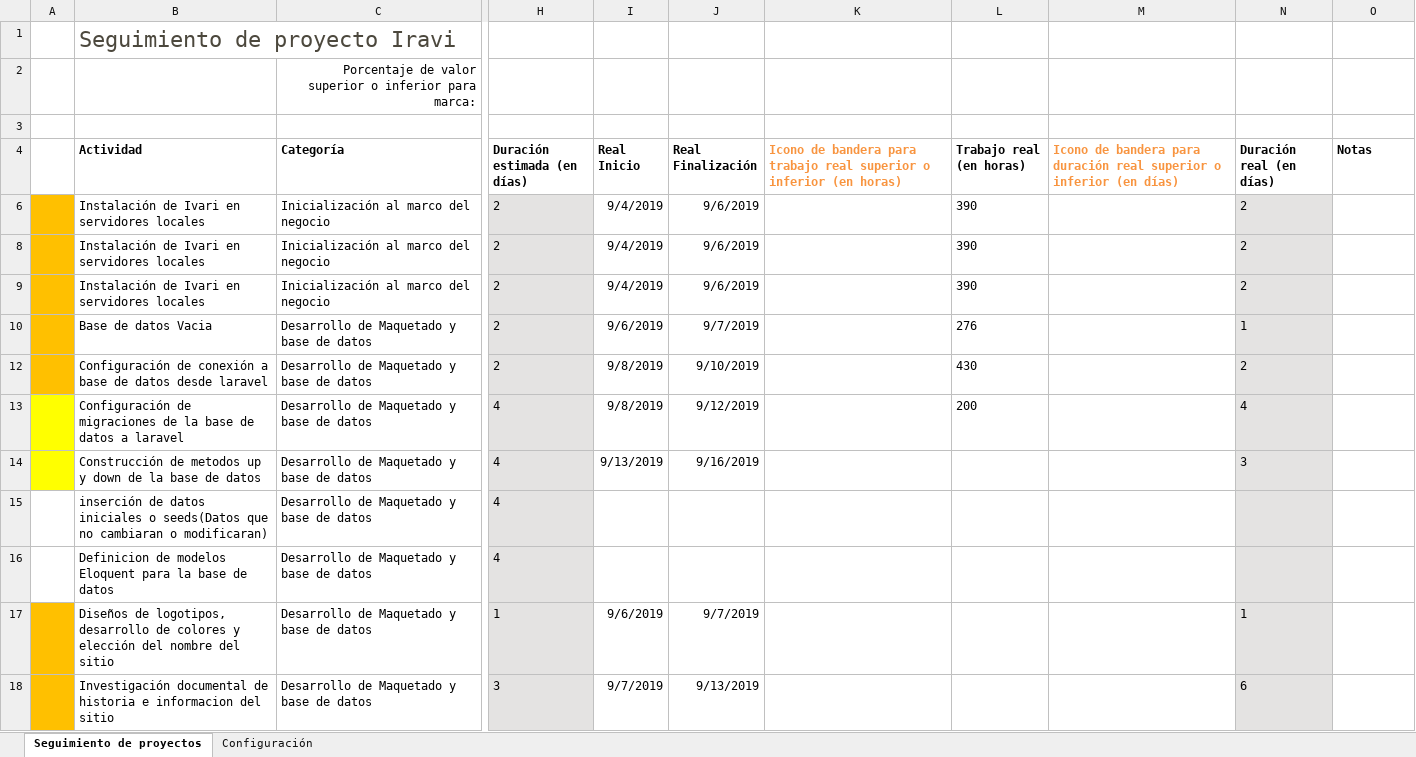
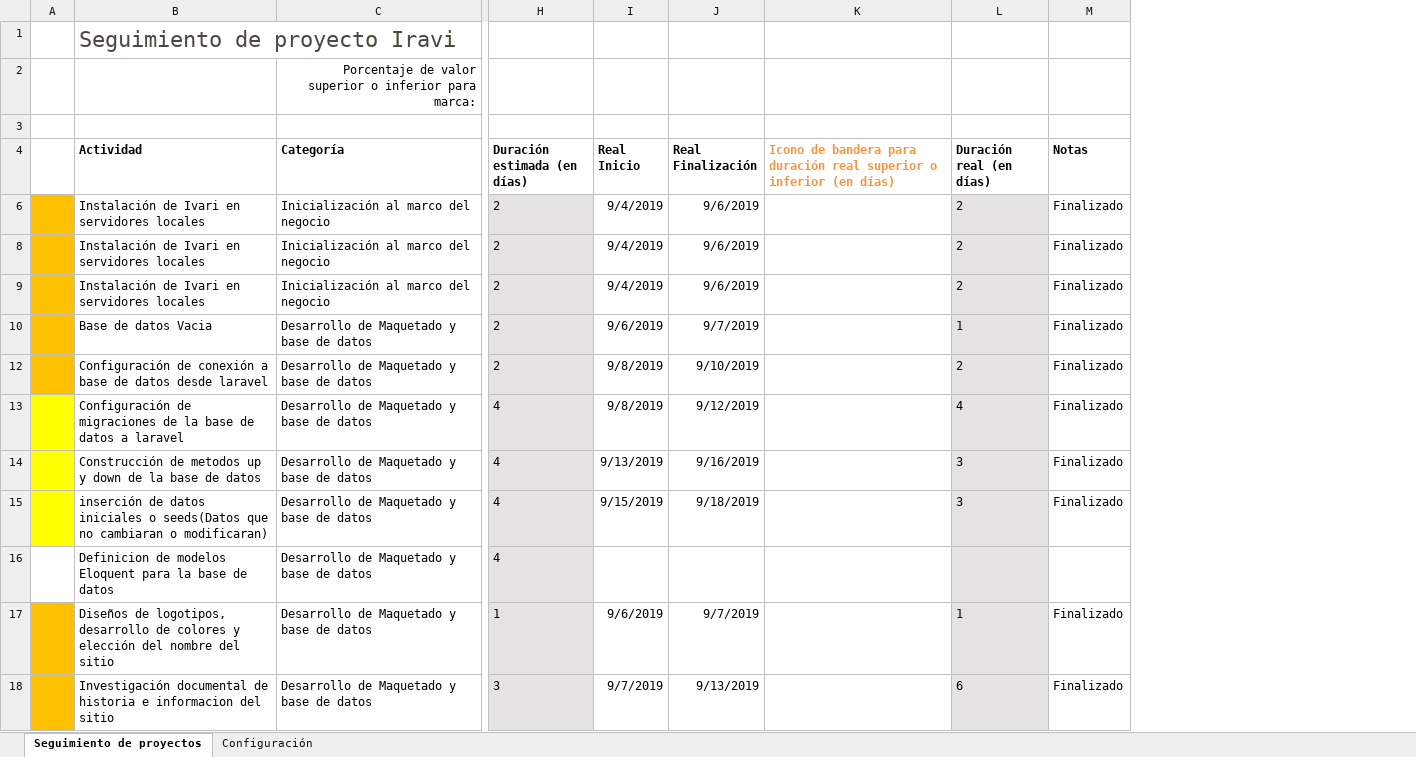
Before and after one commit to joseCorderoAlvarado/Proyecto_Ivari, an Excel workbook: documentacion/Seguimiento de proyectos.xlsx, sheet Seguimiento de proyectos, drawn as a sheet; only a part is shown, gaps mark what is left out; values as stored, in another font and other column widths than the file's, no borders; charts and pictures and conditional formats and table styles not drawn; removed rows and columns are numbered as before the commit, all else as after; the diff covers the shown part only; the diff names each change by its address in the sheet, - before the commit and + after, or states it on an @@ line.

Commit message:
Update Seguimiento de proyectos.xlsx

```diff
--- a/documentacion/Seguimiento de proyectos.xlsx (sheet Seguimiento de proyectos)
+++ b/documentacion/Seguimiento de proyectos.xlsx (sheet Seguimiento de proyectos)
-column K, rows 4-13: Icono de bandera para trabajo real superior o inferior (en horas) | Over/Under flag | Over/Under flag | Over/Under flag | Over/Under flag | Over/Under flag | Over/Under flag
-column L (Trabajo real (en horas)), rows 6-13: 390 | 390 | 390 | 276 | 430 | 200
-M6 (Notas): (empty)
+M6 (Notas): Finalizado
-M8:M10 (Notas): (empty)
+M8:M10 (Notas): Finalizado
-M12:M15 (Notas): (empty)
+M12:M15 (Notas): Finalizado
-A15 fill: none
+A15 fill: #FFFF00
-I15 (Real Inicio): (empty)
+I15 (Real Inicio): 9/15/2019
-J15 (Real Finalización): (empty)
+J15 (Real Finalización): 9/18/2019
-L15 (Duración real (en días)): (empty)
+L15 (Duración real (en días)): 3
-M17:M18 (Notas): (empty)
+M17:M18 (Notas): Finalizado
```
Also changed, not shown: 19 added rows, 1 removed row, 19 edited cells and cell formats elsewhere in this sheet, hidden cells, charts or pictures.
